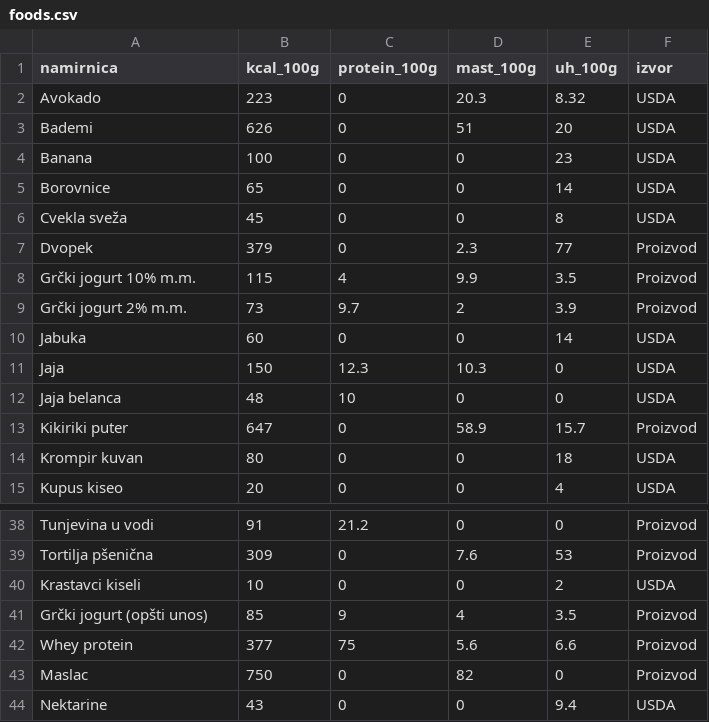
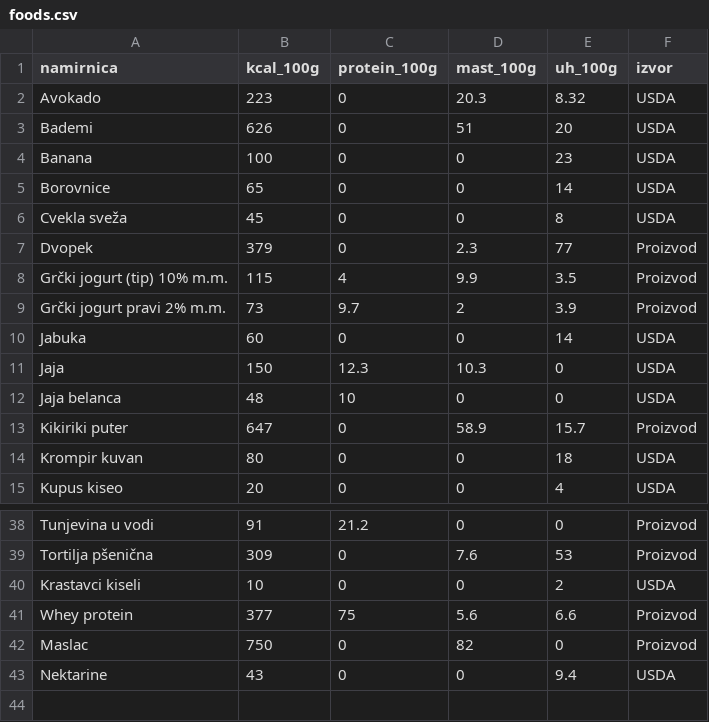
Before and after one commit to CiraLoC/fitkofer-meal-app, a CSV file: data/foods.csv, drawn as a sheet; only a part is shown, gaps mark what is left out.

Commit message:
Update foods.csv

```diff
--- a/data/foods.csv
+++ b/data/foods.csv
@@ -7,4 +7,4 @@ Cvekla sveža,45,0,0,8,USDA
 Dvopek,379,0,2.3,77,Proizvod
-Grčki jogurt 10% m.m.,115,4,9.9,3.5,Proizvod
-Grčki jogurt 2% m.m.,73,9.7,2,3.9,Proizvod
+Grčki jogurt (tip) 10% m.m.,115,4,9.9,3.5,Proizvod
+Grčki jogurt pravi 2% m.m.,73,9.7,2,3.9,Proizvod
 Jabuka,60,0,0,14,USDA
@@ -40,3 +40,2 @@ Tortilja pšenična,309,0,7.6,53,Proizvod
 Krastavci kiseli,10,0,0,2,USDA
-Grčki jogurt (opšti unos),85,9,4,3.5,Proizvod
 Whey protein,377,75,5.6,6.6,Proizvod
```
